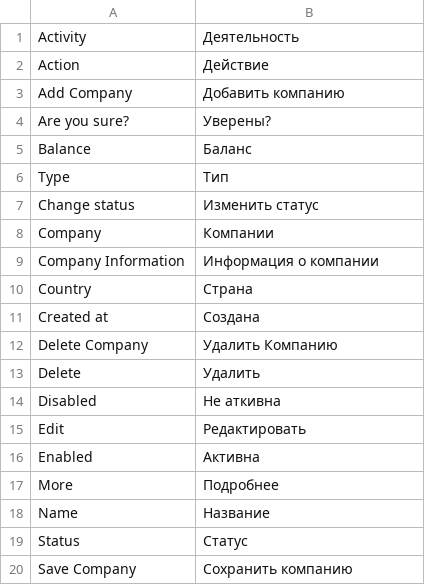
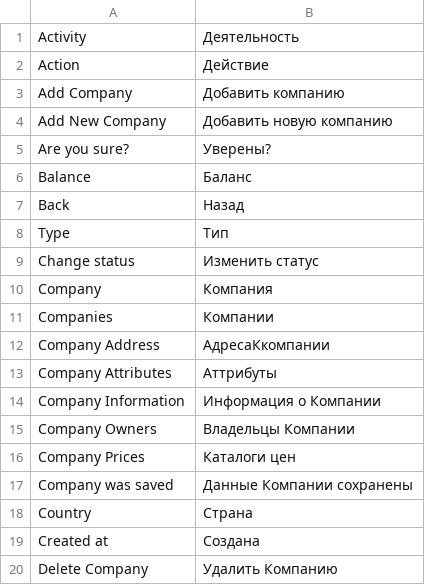
Before and after one commit to npush/magento-company, a CSV file: app/locale/ru_RU/Stableflow_Company.csv, drawn as a sheet; only a part is shown; the shorter side is filled out with more unchanged rows; the diff covers the shown part only.

```diff
--- a/app/locale/ru_RU/Stableflow_Company.csv
+++ b/app/locale/ru_RU/Stableflow_Company.csv
@@ -3,8 +3,16 @@
 "Add Company","Добавить компанию"
+"Add New Company","Добавить новую компанию"
 "Are you sure?","Уверены?"
 "Balance","Баланс"
+"Back","Назад"
 "Type","Тип"
 "Change status","Изменить статус"
-"Company","Компании"
-"Company Information","Информация о компании"
+"Company","Компания"
+"Companies","Компании"
+"Company Address","АдресаКкомпании"
+"Company Attributes","Аттрибуты"
+"Company Information","Информация о Компании"
+"Company Owners","Владельцы Компании"
+"Company Prices","Каталоги цен"
+"Company was saved","Данные Компании сохранены"
 "Country","Страна"
```
Also changed, not shown: 12 added rows elsewhere in this file, 18 other files.
